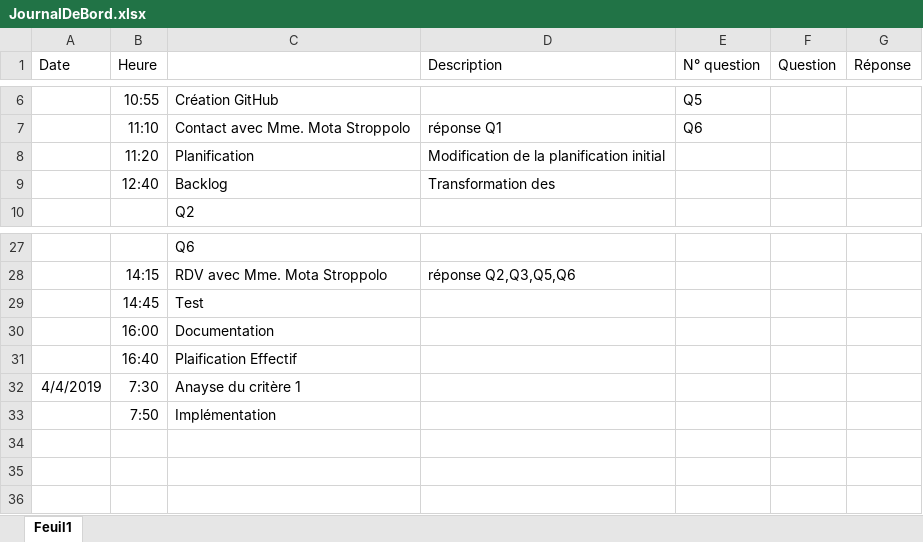
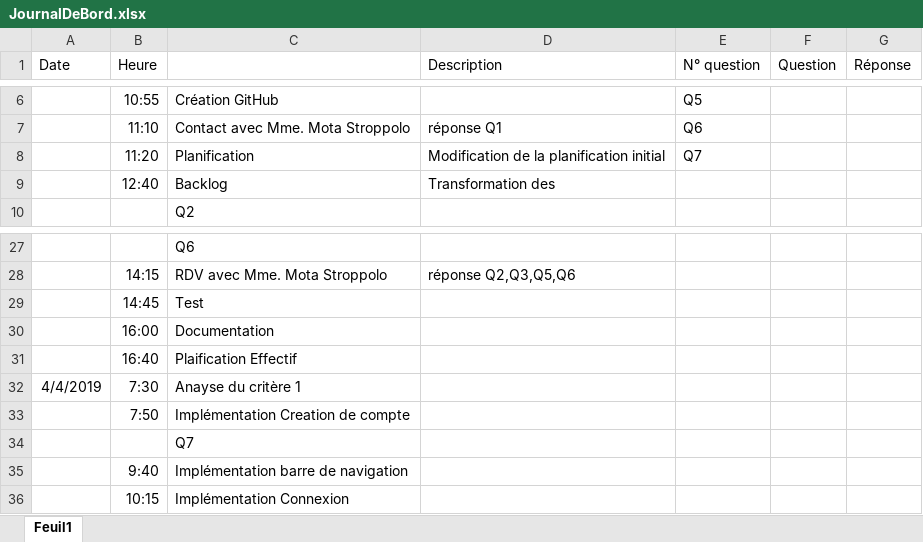
Before and after one commit to zabraf/TalesOfTheTavern, an Excel workbook: JournalDeBord.xlsx, sheet Feuil1, drawn as a sheet; only a part is shown, gaps mark what is left out; values as stored, in another font and other column widths than the file's, no borders; the diff names each change by its address in the sheet, - before the commit and + after, or states it on an @@ line.

```diff
--- a/JournalDeBord.xlsx (sheet Feuil1)
+++ b/JournalDeBord.xlsx (sheet Feuil1)
-E8 (N° question): (empty)
+E8 (N° question): Q7
-C33: Implémentation
+C33: Implémentation Creation de compte
+row 34:  |  | Q7
+row 35:  | 9:40 | Implémentation barre de navigation
+row 36:  | 10:15 | Implémentation Connexion
```
Also changed, not shown: 2 other files.
